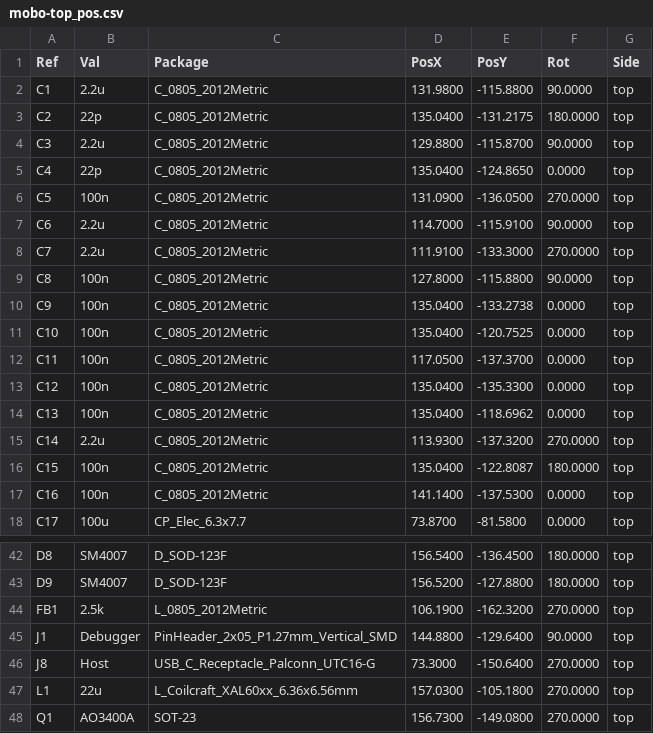
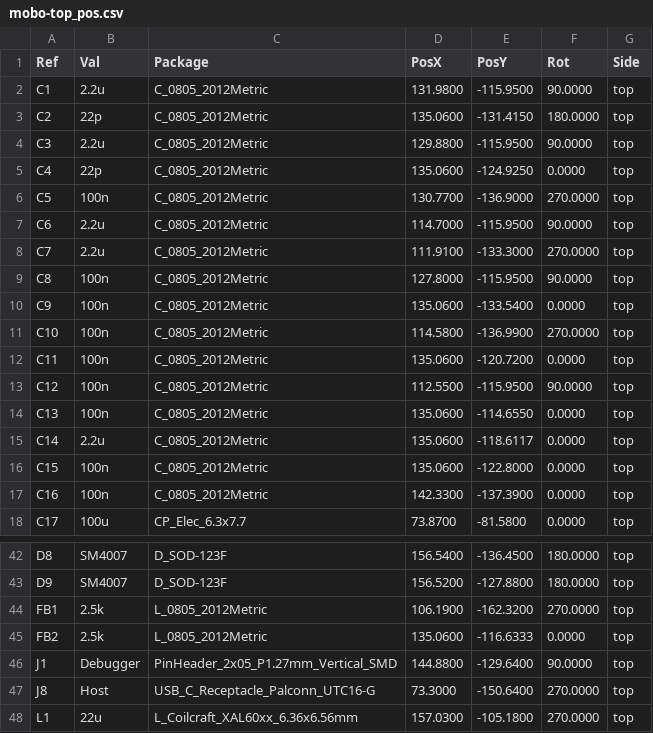
Before and after one commit to opulo-inc/lumenpnp, a CSV file: pnp/pcb/mobo/export/gerbers/mobo-top_pos.csv, drawn as a sheet; only a part is shown, gaps mark what is left out; the shorter side is filled out with more unchanged rows; the diff covers the shown part only.

```diff
--- a/pnp/pcb/mobo/export/gerbers/mobo-top_pos.csv
+++ b/pnp/pcb/mobo/export/gerbers/mobo-top_pos.csv
@@ -1,18 +1,18 @@
 Ref,Val,Package,PosX,PosY,Rot,Side
-"C1","2.2u","C_0805_2012Metric",131.9800,-115.8800,90.0000,top
-"C2","22p","C_0805_2012Metric",135.0400,-131.2175,180.0000,top
-"C3","2.2u","C_0805_2012Metric",129.8800,-115.8700,90.0000,top
-"C4","22p","C_0805_2012Metric",135.0400,-124.8650,0.0000,top
-"C5","100n","C_0805_2012Metric",131.0900,-136.0500,270.0000,top
-"C6","2.2u","C_0805_2012Metric",114.7000,-115.9100,90.0000,top
+"C1","2.2u","C_0805_2012Metric",131.9800,-115.9500,90.0000,top
+"C2","22p","C_0805_2012Metric",135.0600,-131.4150,180.0000,top
+"C3","2.2u","C_0805_2012Metric",129.8800,-115.9500,90.0000,top
+"C4","22p","C_0805_2012Metric",135.0600,-124.9250,0.0000,top
+"C5","100n","C_0805_2012Metric",130.7700,-136.9000,270.0000,top
+"C6","2.2u","C_0805_2012Metric",114.7000,-115.9500,90.0000,top
 "C7","2.2u","C_0805_2012Metric",111.9100,-133.3000,270.0000,top
-"C8","100n","C_0805_2012Metric",127.8000,-115.8800,90.0000,top
-"C9","100n","C_0805_2012Metric",135.0400,-133.2738,0.0000,top
-"C10","100n","C_0805_2012Metric",135.0400,-120.7525,0.0000,top
-"C11","100n","C_0805_2012Metric",117.0500,-137.3700,0.0000,top
-"C12","100n","C_0805_2012Metric",135.0400,-135.3300,0.0000,top
-"C13","100n","C_0805_2012Metric",135.0400,-118.6962,0.0000,top
-"C14","2.2u","C_0805_2012Metric",113.9300,-137.3200,270.0000,top
-"C15","100n","C_0805_2012Metric",135.0400,-122.8087,180.0000,top
-"C16","100n","C_0805_2012Metric",141.1400,-137.5300,0.0000,top
+"C8","100n","C_0805_2012Metric",127.8000,-115.9500,90.0000,top
+"C9","100n","C_0805_2012Metric",135.0600,-133.5400,0.0000,top
+"C10","100n","C_0805_2012Metric",114.5800,-136.9900,270.0000,top
+"C11","100n","C_0805_2012Metric",135.0600,-120.7200,0.0000,top
+"C12","100n","C_0805_2012Metric",112.5500,-115.9500,90.0000,top
+"C13","100n","C_0805_2012Metric",135.0600,-114.6550,0.0000,top
+"C14","2.2u","C_0805_2012Metric",135.0600,-118.6117,0.0000,top
+"C15","100n","C_0805_2012Metric",135.0600,-122.8000,0.0000,top
+"C16","100n","C_0805_2012Metric",142.3300,-137.3900,0.0000,top
 "C17","100u","CP_Elec_6.3x7.7",73.8700,-81.5800,0.0000,top
@@ -44,2 +44,3 @@ Ref,Val,Package,PosX,PosY,Rot,Side
 "FB1","2.5k","L_0805_2012Metric",106.1900,-162.3200,270.0000,top
+"FB2","2.5k","L_0805_2012Metric",135.0600,-116.6333,0.0000,top
 "J1","Debugger","PinHeader_2x05_P1.27mm_Vertical_SMD",144.8800,-129.6400,90.0000,top
```
Also changed, not shown: 7 edited cells elsewhere in this file, pnp/pcb/mobo/export/mobo-bom.csv, pnp/pcb/mobo/export/mobo.csv, 40 other files.
